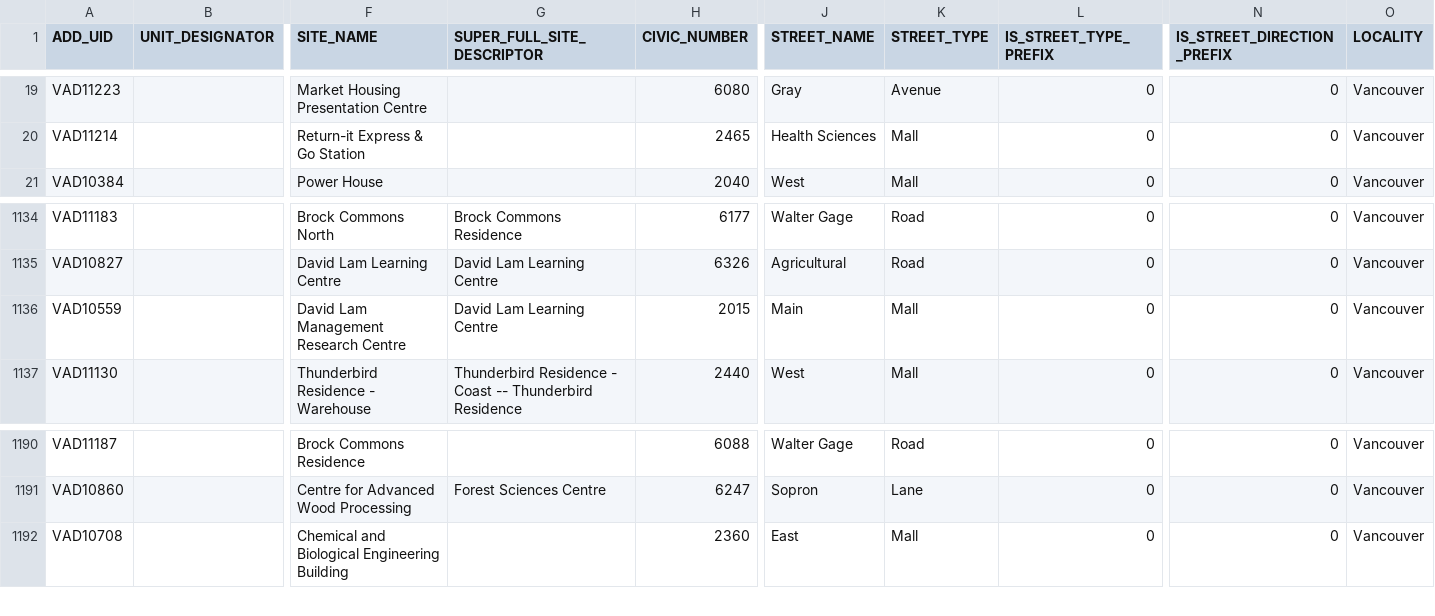
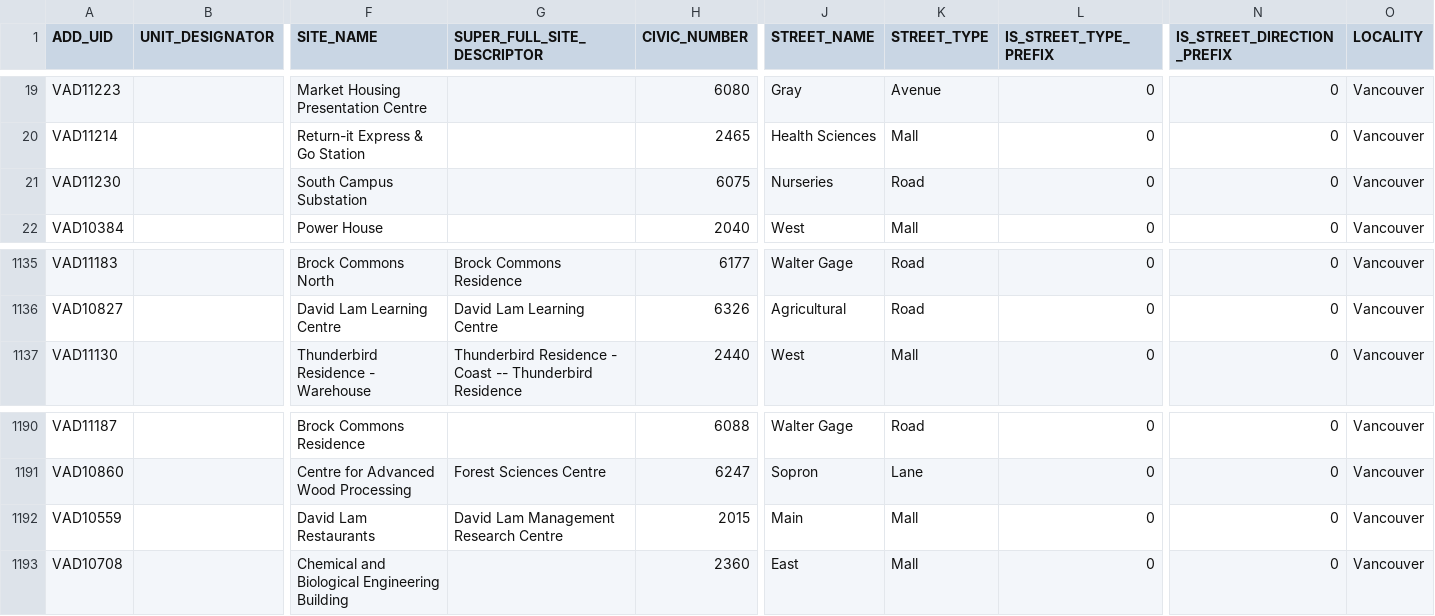
Before and after one commit to UBCGeodata/ubc-geospatial-opendata, a CSV file: ubcv/locations/csv/ubcv_address.csv, drawn as a sheet; only a part is shown, gaps mark what is left out; removed rows and columns are numbered as before the commit, all else as after; rows hold the shown columns only; the diff names each change by its address in the sheet, - before the commit and + after, or states it on an @@ line.

```diff
--- a/ubcv/locations/csv/ubcv_address.csv
+++ b/ubcv/locations/csv/ubcv_address.csv
+row 21: VAD11230 |  | South Campus Substation |  | 6075 | Nurseries | Road | 0 | 0 | Vancouver
-row 1136: VAD10559 |  | David Lam Management Research Centre | David Lam Learning Centre | 2015 | Main | Mall | 0 | 0 | Vancouver
+row 1192: VAD10559 |  | David Lam Restaurants | David Lam Management Research Centre | 2015 | Main | Mall | 0 | 0 | Vancouver
```
Also changed, not shown: off-campus/locations/csv/ubc_regional_locations.csv, ubco/locations/csv/ubco_address_full.csv, 20 other files.
